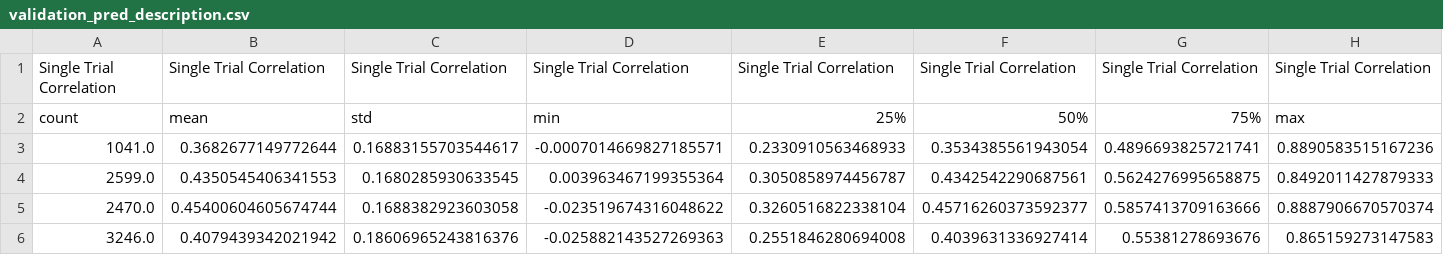
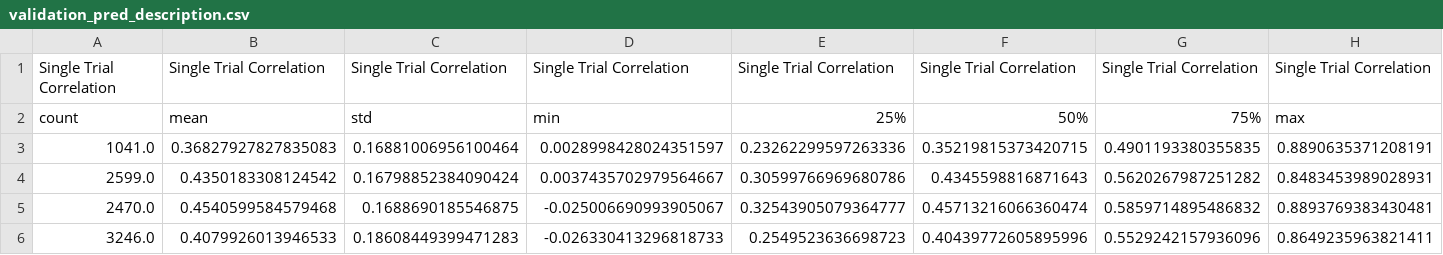
Before and after one commit to ananaphasia/adrian_sensorium, a CSV file: notebooks/submission_m4/results/validation_pred_description.csv, drawn as a sheet; only a part is shown; the diff covers the shown part only.

```diff
--- a/notebooks/submission_m4/results/validation_pred_description.csv
+++ b/notebooks/submission_m4/results/validation_pred_description.csv
@@ -2,5 +2,5 @@ Single Trial Correlation,Single Trial Correlation,Single Trial Correlation,Singl
 count,mean,std,min,25%,50%,75%,max
-1041.0,0.3682677149772644,0.16883155703544617,-0.0007014669827185571,0.2330910563468933,0.3534385561943054,0.4896693825721741,0.8890583515167236
-2599.0,0.4350545406341553,0.1680285930633545,0.003963467199355364,0.3050858974456787,0.4342542290687561,0.5624276995658875,0.8492011427879333
-2470.0,0.45400604605674744,0.1688382923603058,-0.023519674316048622,0.3260516822338104,0.45716260373592377,0.5857413709163666,0.8887906670570374
-3246.0,0.4079439342021942,0.18606965243816376,-0.025882143527269363,0.2551846280694008,0.4039631336927414,0.55381278693676,0.865159273147583
+1041.0,0.36827927827835083,0.16881006956100464,0.0028998428024351597,0.23262299597263336,0.35219815373420715,0.4901193380355835,0.8890635371208191
+2599.0,0.4350183308124542,0.16798852384090424,0.0037435702979564667,0.30599766969680786,0.4345598816871643,0.5620267987251282,0.8483453989028931
+2470.0,0.4540599584579468,0.1688690185546875,-0.025006690993905067,0.32543905079364777,0.45713216066360474,0.5859714895486832,0.8893769383430481
+3246.0,0.4079926013946533,0.18608449399471283,-0.026330413296818733,0.2549523636698723,0.40439772605895996,0.5529242157936096,0.8649235963821411
```
Also changed, not shown: 56 edited cells elsewhere in this file, 1 other file.
